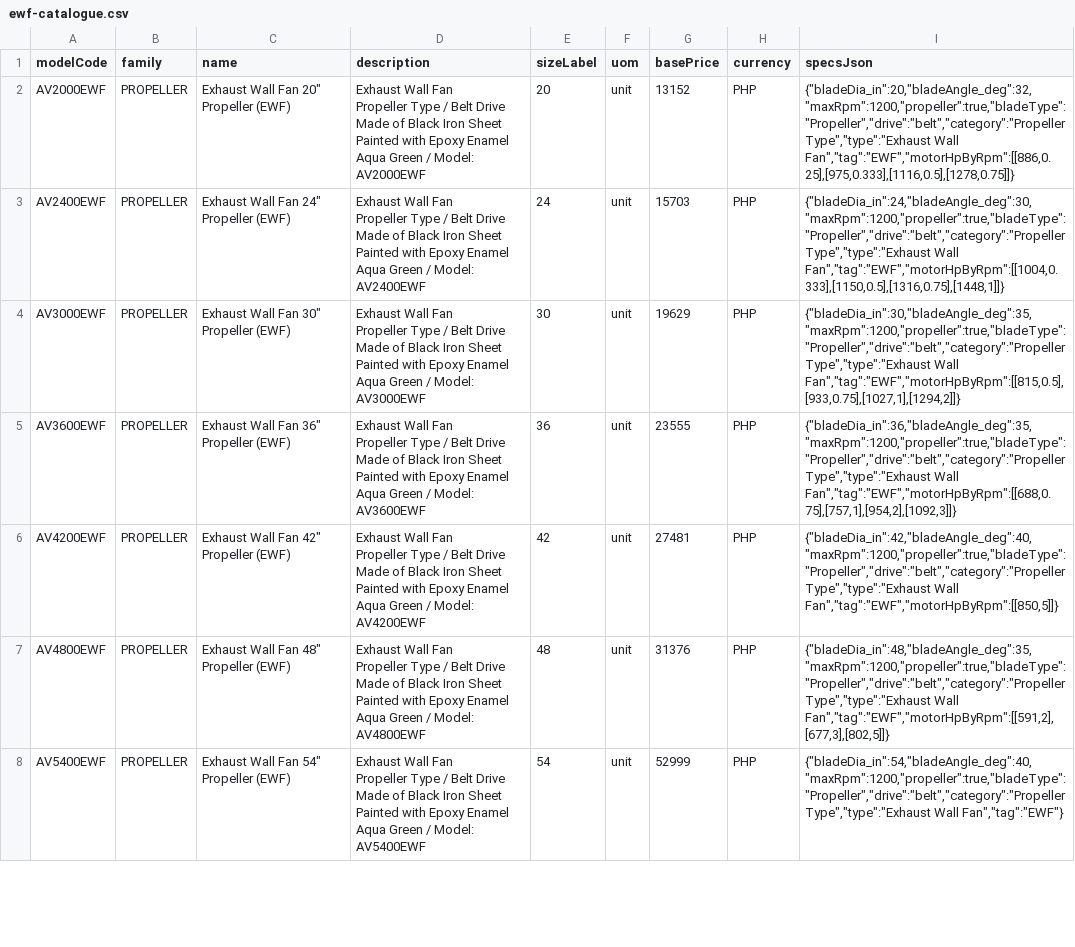
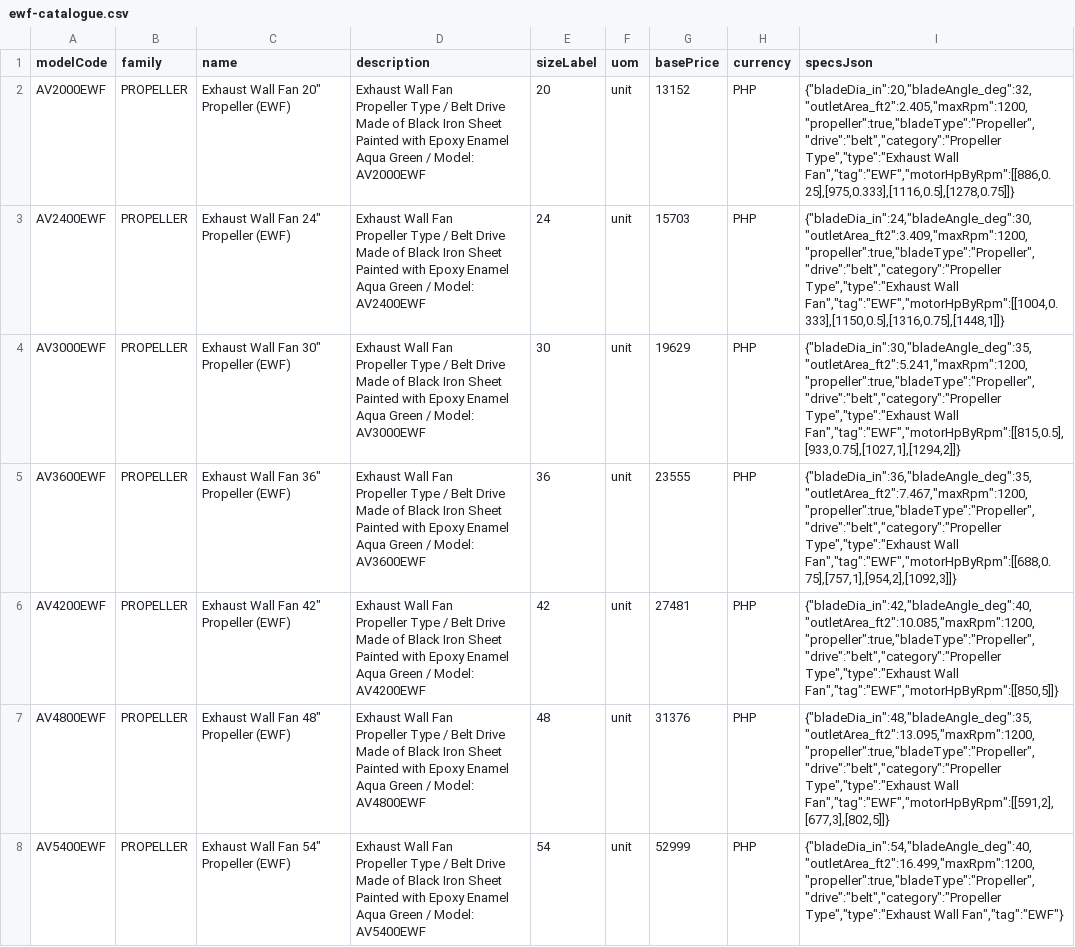
Before and after one commit to aeroventmarketing-ctrl/automated-quotation, a CSV file: scripts/out/ewf-catalogue.csv, drawn as a sheet; only a part is shown; the diff covers the shown part only; the diff names each change by its address in the sheet, - before the commit and + after, or states it on an @@ line.

```diff
--- a/scripts/out/ewf-catalogue.csv
+++ b/scripts/out/ewf-catalogue.csv
-I2 (specsJson): {"bladeDia_in":20,"bladeAngle_deg":32,"maxRpm":1200,"propeller":true,"bladeType":"Propeller","drive":"belt","category":"Propeller Type","type":"Exhaust Wall…
+I2 (specsJson): {"bladeDia_in":20,"bladeAngle_deg":32,"outletArea_ft2":2.405,"maxRpm":1200,"propeller":true,"bladeType":"Propeller","drive":"belt","category":"Propeller Type","type":"Exhaust Wall…
-I3 (specsJson): {"bladeDia_in":24,"bladeAngle_deg":30,"maxRpm":1200,"propeller":true,"bladeType":"Propeller","drive":"belt","category":"Propeller Type","type":"Exhaust Wall…
+I3 (specsJson): {"bladeDia_in":24,"bladeAngle_deg":30,"outletArea_ft2":3.409,"maxRpm":1200,"propeller":true,"bladeType":"Propeller","drive":"belt","category":"Propeller Type","type":"Exhaust Wall…
-I4 (specsJson): {"bladeDia_in":30,"bladeAngle_deg":35,"maxRpm":1200,"propeller":true,"bladeType":"Propeller","drive":"belt","category":"Propeller Type","type":"Exhaust Wall…
+I4 (specsJson): {"bladeDia_in":30,"bladeAngle_deg":35,"outletArea_ft2":5.241,"maxRpm":1200,"propeller":true,"bladeType":"Propeller","drive":"belt","category":"Propeller Type","type":"Exhaust Wall…
-I5 (specsJson): {"bladeDia_in":36,"bladeAngle_deg":35,"maxRpm":1200,"propeller":true,"bladeType":"Propeller","drive":"belt","category":"Propeller Type","type":"Exhaust Wall…
+I5 (specsJson): {"bladeDia_in":36,"bladeAngle_deg":35,"outletArea_ft2":7.467,"maxRpm":1200,"propeller":true,"bladeType":"Propeller","drive":"belt","category":"Propeller Type","type":"Exhaust Wall…
-I6 (specsJson): {"bladeDia_in":42,"bladeAngle_deg":40,"maxRpm":1200,"propeller":true,"bladeType":"Propeller","drive":"belt","category":"Propeller Type","type":"Exhaust Wall…
+I6 (specsJson): {"bladeDia_in":42,"bladeAngle_deg":40,"outletArea_ft2":10.085,"maxRpm":1200,"propeller":true,"bladeType":"Propeller","drive":"belt","category":"Propeller Type","type":"Exhaust Wall…
-I7 (specsJson): {"bladeDia_in":48,"bladeAngle_deg":35,"maxRpm":1200,"propeller":true,"bladeType":"Propeller","drive":"belt","category":"Propeller Type","type":"Exhaust Wall…
+I7 (specsJson): {"bladeDia_in":48,"bladeAngle_deg":35,"outletArea_ft2":13.095,"maxRpm":1200,"propeller":true,"bladeType":"Propeller","drive":"belt","category":"Propeller Type","type":"Exhaust Wall…
-I8 (specsJson): {"bladeDia_in":54,"bladeAngle_deg":40,"maxRpm":1200,"propeller":true,"bladeType":"Propeller","drive":"belt","category":"Propeller Type","type":"Exhaust Wall…
+I8 (specsJson): {"bladeDia_in":54,"bladeAngle_deg":40,"outletArea_ft2":16.499,"maxRpm":1200,"propeller":true,"bladeType":"Propeller","drive":"belt","category":"Propeller Type","type":"Exhaust Wall…
```
Also changed, not shown: 27 edited cells elsewhere in this file, 8 other files.
